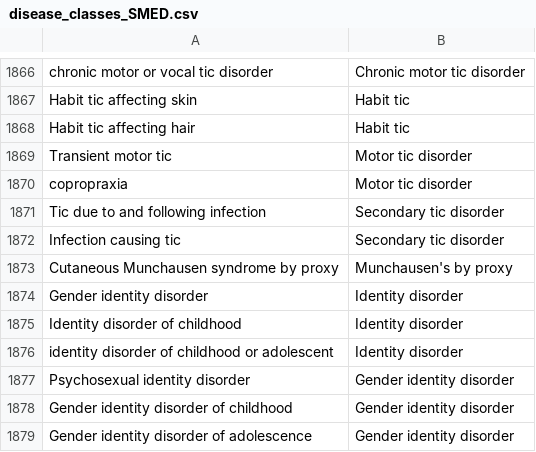
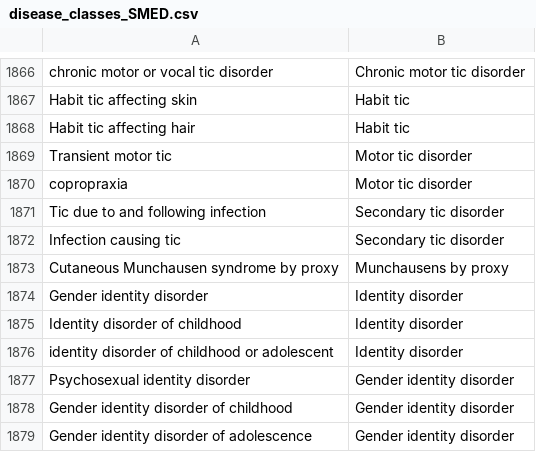
Before and after one commit to amcheyre-nw/DiseaseOntology, a CSV file: disease_classes_SMED.csv, drawn as a sheet; only a part is shown, gaps mark what is left out.

```diff
--- a/disease_classes_SMED.csv
+++ b/disease_classes_SMED.csv
@@ -1872,3 +1872,3 @@ Tic due to and following infection,Secondary tic disorder
 Infection causing tic,Secondary tic disorder
-Cutaneous Munchausen syndrome by proxy,Munchausen's by proxy
+Cutaneous Munchausen syndrome by proxy,Munchausens by proxy
 Gender identity disorder,Identity disorder
```
Also changed, not shown: 24 other files.
